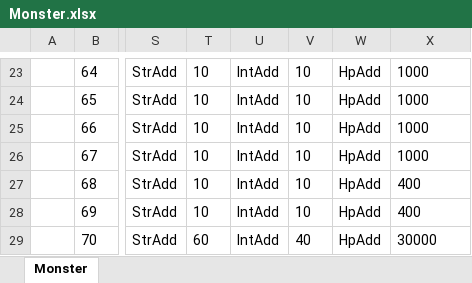
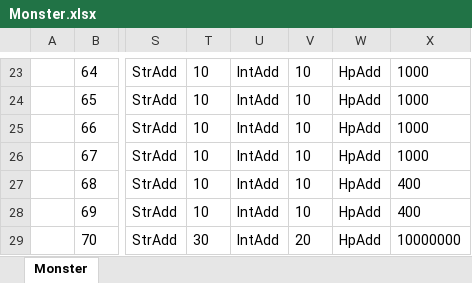
Before and after one commit to TrynBug/MMOGameServerProject, an Excel workbook: Development/Common/GameData/Monster.xlsx, sheet Monster, drawn as a sheet; only a part is shown, gaps mark what is left out; values as stored, in another font and other column widths than the file's, no borders; the diff names each change by its address in the sheet, - before the commit and + after, or states it on an @@ line.

```diff
--- a/Development/Common/GameData/Monster.xlsx (sheet Monster)
+++ b/Development/Common/GameData/Monster.xlsx (sheet Monster)
-T29: 60
+T29: 30
-V29: 40
+V29: 20
-X29: 30000
+X29: 10000000
```
Also changed, not shown: Development/Common/GameData/MonsterAI.xlsx, Development/Common/GameData/Skill.xlsx, 31 other files.
